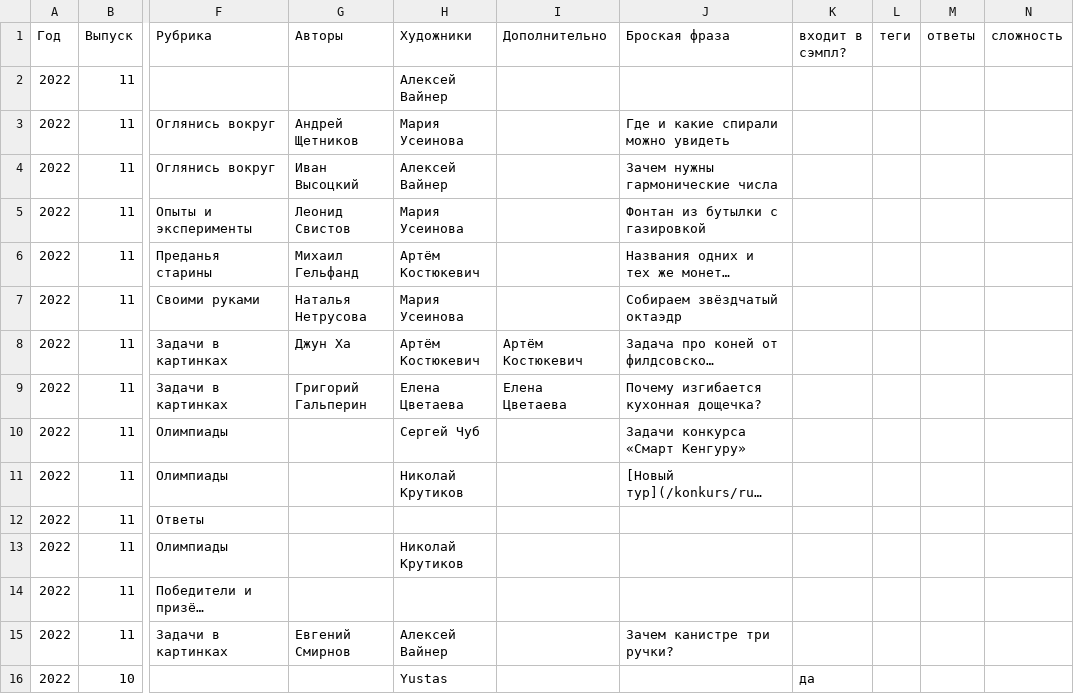
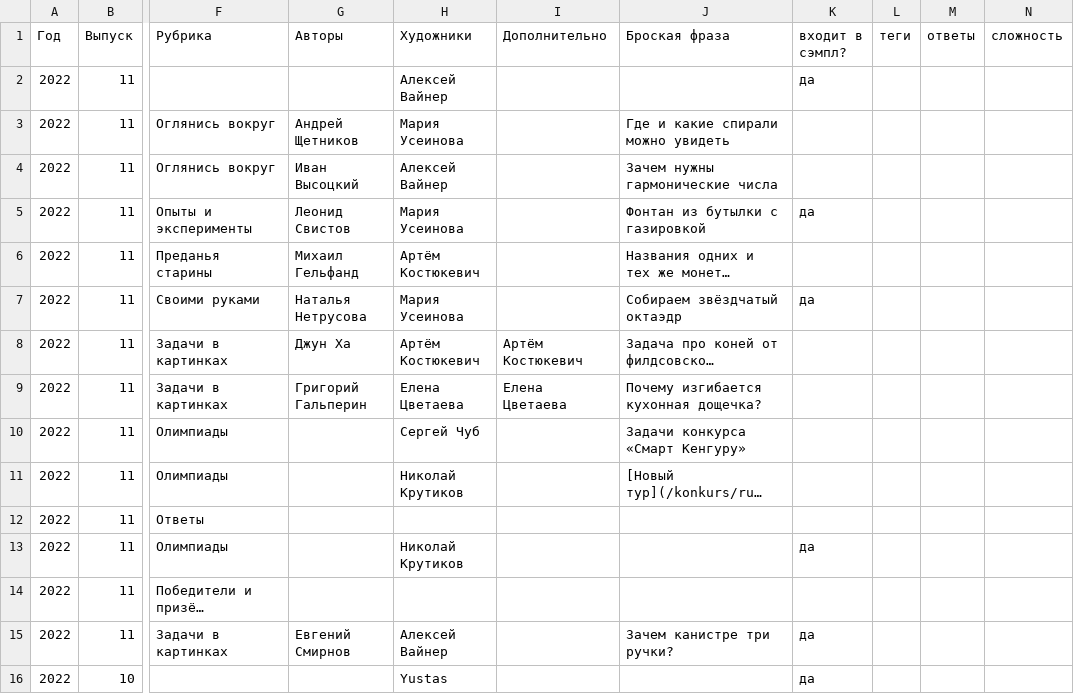
Before and after one commit to kvantik/hugo-kvantik, a CSV file: resources/csv/issues.csv, drawn as a sheet; only a part is shown, gaps mark what is left out; long unchanged cells end in …; the diff names each change by its address in the sheet, - before the commit and + after, or states it on an @@ line.

Commit message:
up

```diff
--- a/resources/csv/issues.csv
+++ b/resources/csv/issues.csv
-K2 (входит в сэмпл?): (empty)
+K2 (входит в сэмпл?): да
-K5 (входит в сэмпл?): (empty)
+K5 (входит в сэмпл?): да
-K7 (входит в сэмпл?): (empty)
+K7 (входит в сэмпл?): да
-K13 (входит в сэмпл?): (empty)
+K13 (входит в сэмпл?): да
-K15 (входит в сэмпл?): (empty)
+K15 (входит в сэмпл?): да
```
